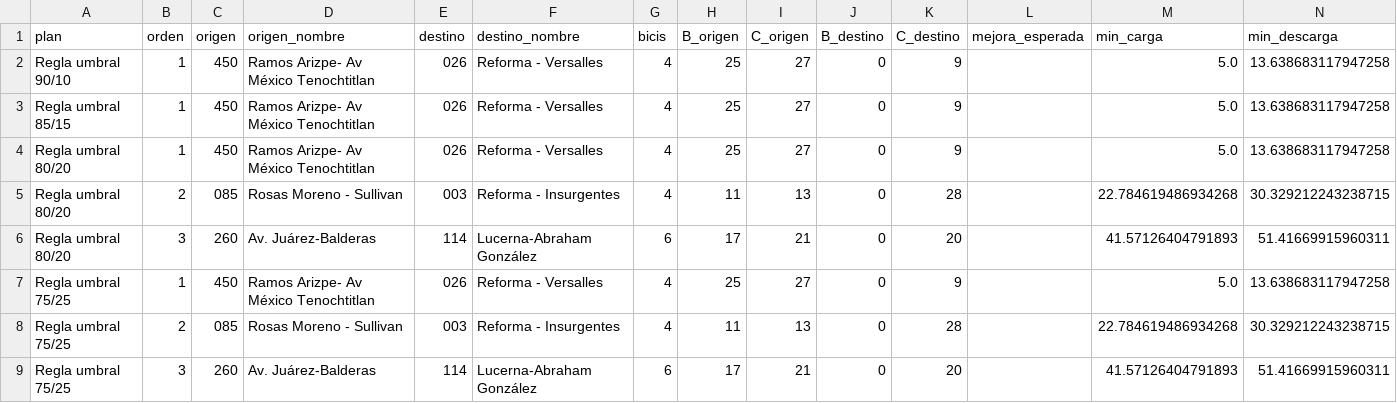
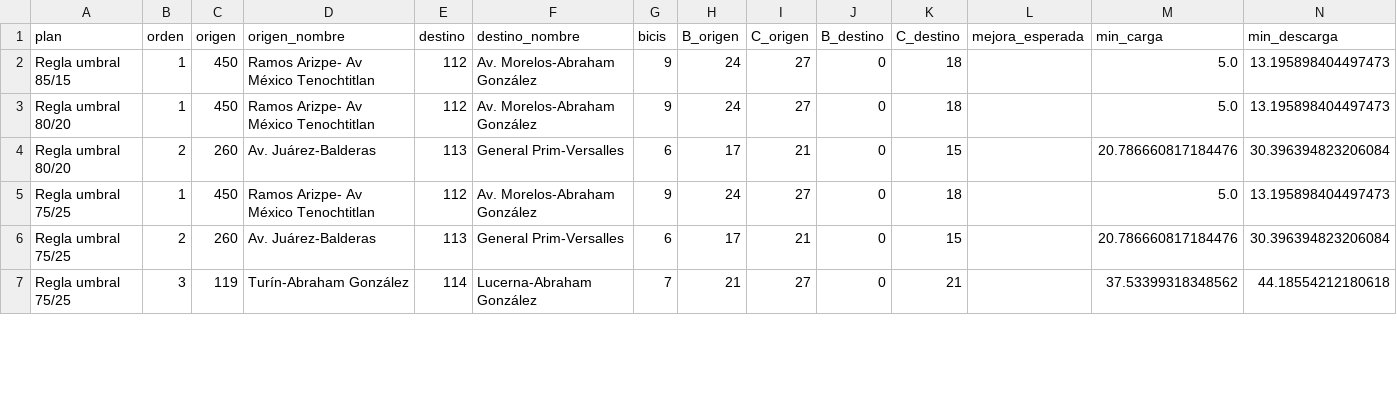
Before and after one commit to ignaburger68-hub/ecobici-gemelo, a CSV file: gemelo_vivo/ultimo/plan_traslados.csv, drawn as a sheet; only a part is shown; the diff covers the shown part only.

```diff
--- a/gemelo_vivo/ultimo/plan_traslados.csv
+++ b/gemelo_vivo/ultimo/plan_traslados.csv
@@ -1,9 +1,7 @@
 plan,orden,origen,origen_nombre,destino,destino_nombre,bicis,B_origen,C_origen,B_destino,C_destino,mejora_esperada,min_carga,min_descarga
-Regla umbral 90/10,1,450,Ramos Arizpe- Av México Tenochtitlan,026,Reforma - Versalles,4,25,27,0,9,,5.0,13.638683117947258
-Regla umbral 85/15,1,450,Ramos Arizpe- Av México Tenochtitlan,026,Reforma - Versalles,4,25,27,0,9,,5.0,13.638683117947258
-Regla umbral 80/20,1,450,Ramos Arizpe- Av México Tenochtitlan,026,Reforma - Versalles,4,25,27,0,9,,5.0,13.638683117947258
-Regla umbral 80/20,2,085,Rosas Moreno - Sullivan,003,Reforma - Insurgentes,4,11,13,0,28,,22.784619486934268,30.329212243238715
-Regla umbral 80/20,3,260,Av. Juárez-Balderas,114,Lucerna-Abraham González,6,17,21,0,20,,41.57126404791893,51.41669915960311
-Regla umbral 75/25,1,450,Ramos Arizpe- Av México Tenochtitlan,026,Reforma - Versalles,4,25,27,0,9,,5.0,13.638683117947258
-Regla umbral 75/25,2,085,Rosas Moreno - Sullivan,003,Reforma - Insurgentes,4,11,13,0,28,,22.784619486934268,30.329212243238715
-Regla umbral 75/25,3,260,Av. Juárez-Balderas,114,Lucerna-Abraham González,6,17,21,0,20,,41.57126404791893,51.41669915960311
+Regla umbral 85/15,1,450,Ramos Arizpe- Av México Tenochtitlan,112,Av. Morelos-Abraham González,9,24,27,0,18,,5.0,13.195898404497473
+Regla umbral 80/20,1,450,Ramos Arizpe- Av México Tenochtitlan,112,Av. Morelos-Abraham González,9,24,27,0,18,,5.0,13.195898404497473
+Regla umbral 80/20,2,260,Av. Juárez-Balderas,113,General Prim-Versalles,6,17,21,0,15,,20.786660817184476,30.396394823206084
+Regla umbral 75/25,1,450,Ramos Arizpe- Av México Tenochtitlan,112,Av. Morelos-Abraham González,9,24,27,0,18,,5.0,13.195898404497473
+Regla umbral 75/25,2,260,Av. Juárez-Balderas,113,General Prim-Versalles,6,17,21,0,15,,20.786660817184476,30.396394823206084
+Regla umbral 75/25,3,119,Turín-Abraham González,114,Lucerna-Abraham González,7,21,27,0,21,,37.53399318348562,44.18554212180618
```
Also changed, not shown: 3 added rows, 3 removed rows and 21 edited cells elsewhere in this file, gemelo_vivo/ultimo/comparacion_planes.csv, gemelo_vivo/ultimo/detalle_tasas.csv, 7 other files.
